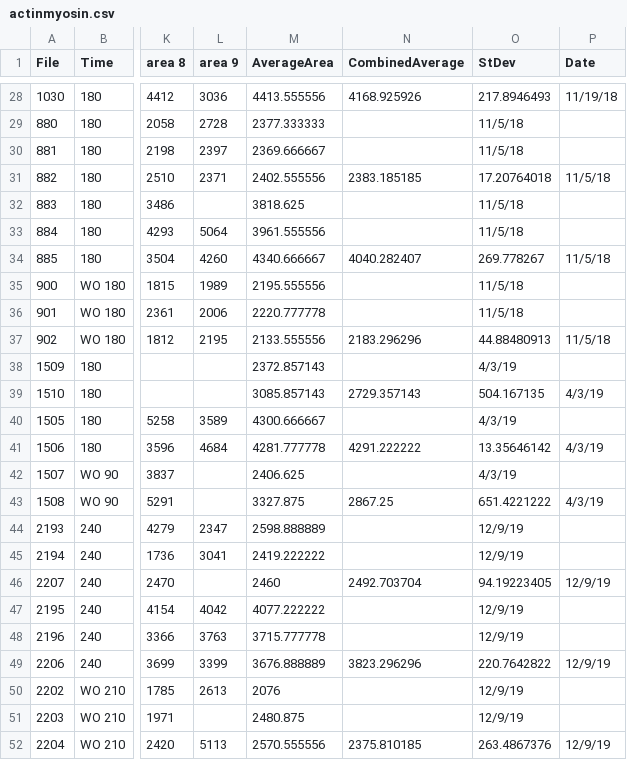
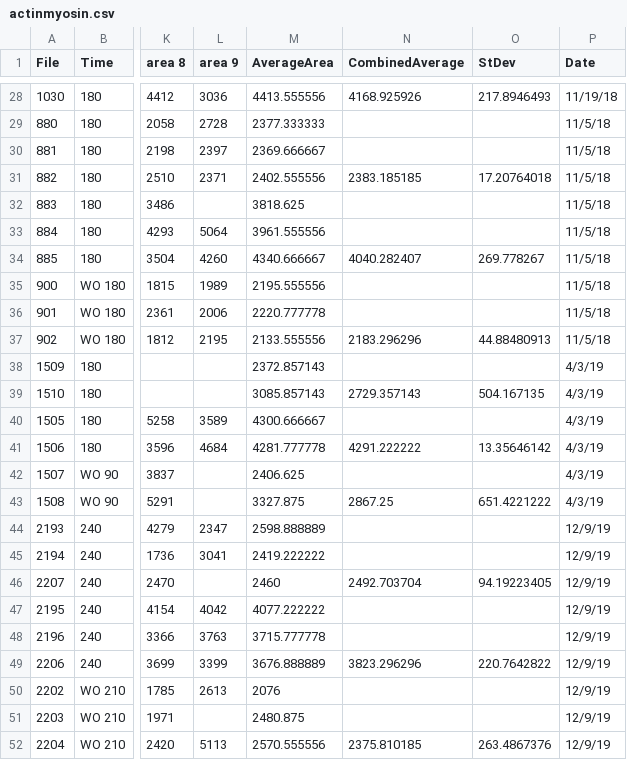
Before and after one commit to loganes/actinmyosin, a CSV file: actinmyosin.csv, drawn as a sheet; only a part is shown, gaps mark what is left out; the diff covers the shown part only; the diff names each change by its address in the sheet, - before the commit and + after, or states it on an @@ line.

```diff
--- a/actinmyosin.csv
+++ b/actinmyosin.csv
-O29:O30 (StDev): 11/5/18
+O29:O30 (StDev): (empty)
-P29:P30 (Date): (empty)
+P29:P30 (Date): 11/5/18
-O32:O33 (StDev): 11/5/18
+O32:O33 (StDev): (empty)
-P32:P33 (Date): (empty)
+P32:P33 (Date): 11/5/18
-O35:O36 (StDev): 11/5/18
+O35:O36 (StDev): (empty)
-P35:P36 (Date): (empty)
+P35:P36 (Date): 11/5/18
-O38 (StDev): 4/3/19
+O38 (StDev): (empty)
-P38 (Date): (empty)
+P38 (Date): 4/3/19
-O40 (StDev): 4/3/19
+O40 (StDev): (empty)
-P40 (Date): (empty)
+P40 (Date): 4/3/19
-O42 (StDev): 4/3/19
+O42 (StDev): (empty)
-P42 (Date): (empty)
+P42 (Date): 4/3/19
-O44:O45 (StDev): 12/9/19
+O44:O45 (StDev): (empty)
-P44:P45 (Date): (empty)
+P44:P45 (Date): 12/9/19
-O47:O48 (StDev): 12/9/19
+O47:O48 (StDev): (empty)
-P47:P48 (Date): (empty)
+P47:P48 (Date): 12/9/19
-O50:O51 (StDev): 12/9/19
+O50:O51 (StDev): (empty)
-P50:P51 (Date): (empty)
+P50:P51 (Date): 12/9/19
```
Also changed, not shown: 36 edited cells elsewhere in this file.
